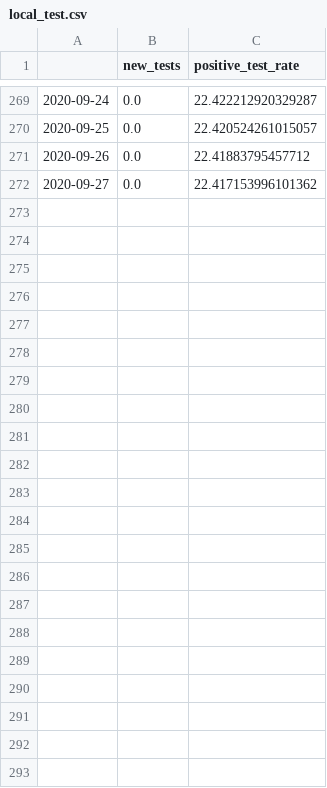
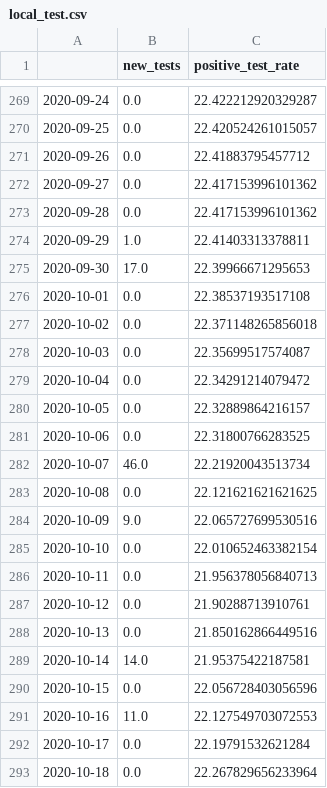
Before and after one commit to danielsuo/princeton.fyi, a CSV file: data/local_test.csv, drawn as a sheet; only a part is shown, gaps mark what is left out; the diff covers the shown part only; the diff names each change by its address in the sheet, - before the commit and + after, or states it on an @@ line.

```diff
--- a/data/local_test.csv
+++ b/data/local_test.csv
+row 273: 2020-09-28 | 0.0 | 22.417153996101362
+row 274: 2020-09-29 | 1.0 | 22.41403313378811
+row 275: 2020-09-30 | 17.0 | 22.39966671295653
+row 276: 2020-10-01 | 0.0 | 22.38537193517108
+row 277: 2020-10-02 | 0.0 | 22.371148265856018
+row 278: 2020-10-03 | 0.0 | 22.35699517574087
+row 279: 2020-10-04 | 0.0 | 22.34291214079472
+row 280: 2020-10-05 | 0.0 | 22.32889864216157
+row 281: 2020-10-06 | 0.0 | 22.31800766283525
+row 282: 2020-10-07 | 46.0 | 22.21920043513734
+row 283: 2020-10-08 | 0.0 | 22.121621621621625
+row 284: 2020-10-09 | 9.0 | 22.065727699530516
+row 285: 2020-10-10 | 0.0 | 22.010652463382154
+row 286: 2020-10-11 | 0.0 | 21.956378056840713
+row 287: 2020-10-12 | 0.0 | 21.90288713910761
+row 288: 2020-10-13 | 0.0 | 21.850162866449516
+row 289: 2020-10-14 | 14.0 | 21.95375422187581
+row 290: 2020-10-15 | 0.0 | 22.056728403056596
+row 291: 2020-10-16 | 11.0 | 22.127549703072553
+row 292: 2020-10-17 | 0.0 | 22.19791532621284
+row 293: 2020-10-18 | 0.0 | 22.267829656233964
```
Also changed, not shown: 14 edited cells elsewhere in this file, data/local.csv, data/national.csv, 14 other files.
